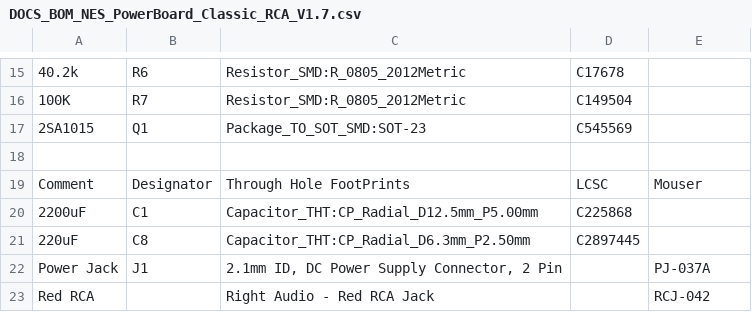
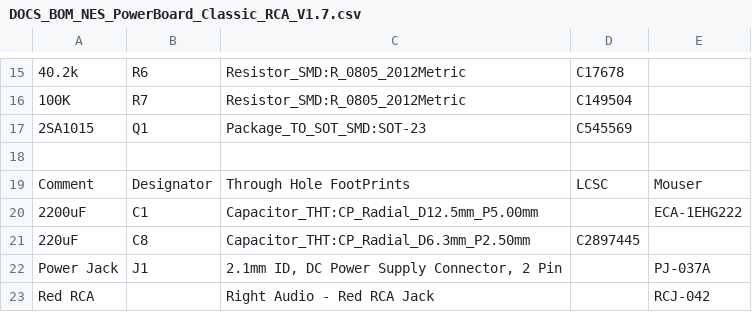
Before and after one commit to ShawMerlin/NES-Power-Module-Redesign, a CSV file: Classic Composite Edition/DOCS_BOM_NES_PowerBoard_Classic_RCA_V1.7.csv, drawn as a sheet; only a part is shown, gaps mark what is left out; the diff names each change by its address in the sheet, - before the commit and + after, or states it on an @@ line.

Commit message:
Update DOCS_BOM_NES_PowerBoard_Classic_RCA_V1.7.csv

```diff
--- a/Classic Composite Edition/DOCS_BOM_NES_PowerBoard_Classic_RCA_V1.7.csv
+++ b/Classic Composite Edition/DOCS_BOM_NES_PowerBoard_Classic_RCA_V1.7.csv
-D20: C225868
+D20: (empty)
-E20: (empty)
+E20: ECA-1EHG222
```
